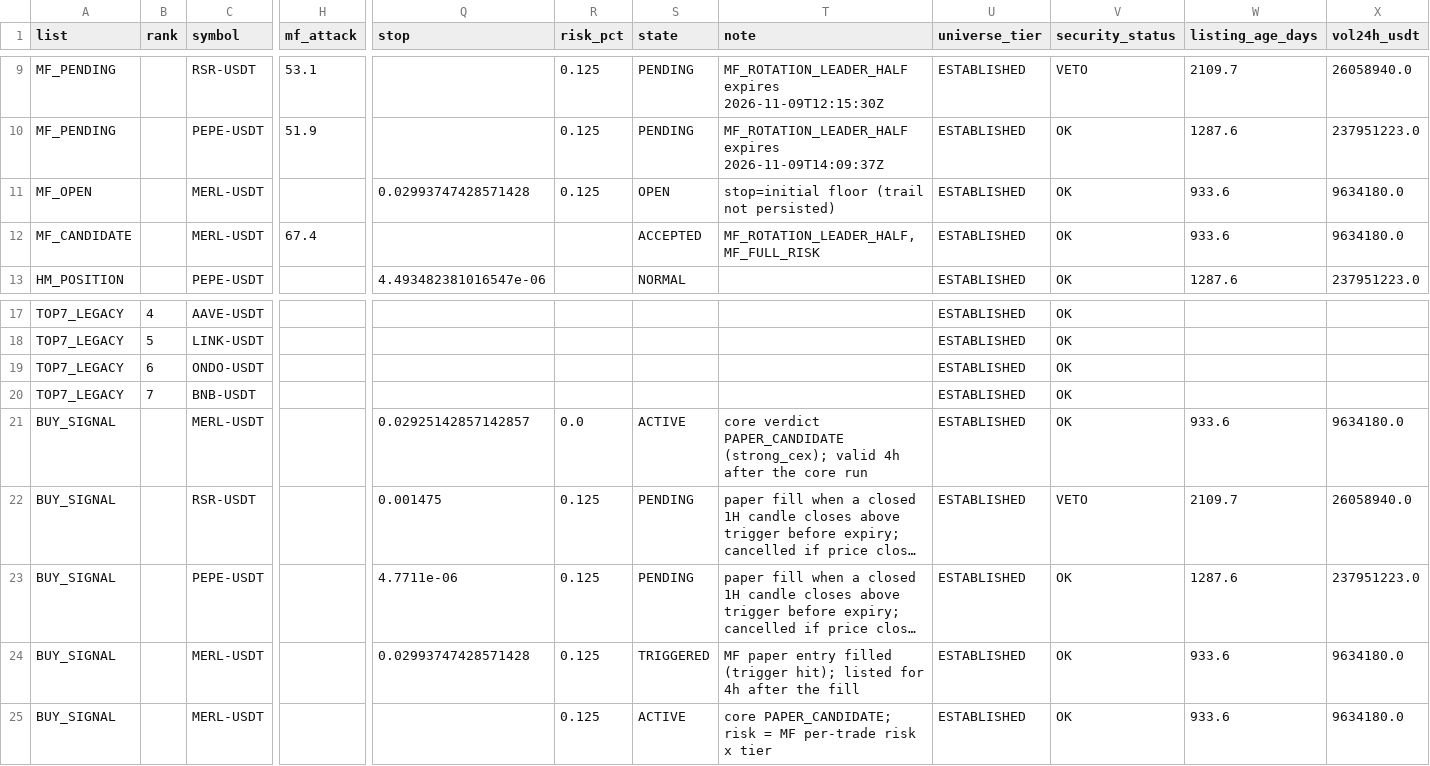
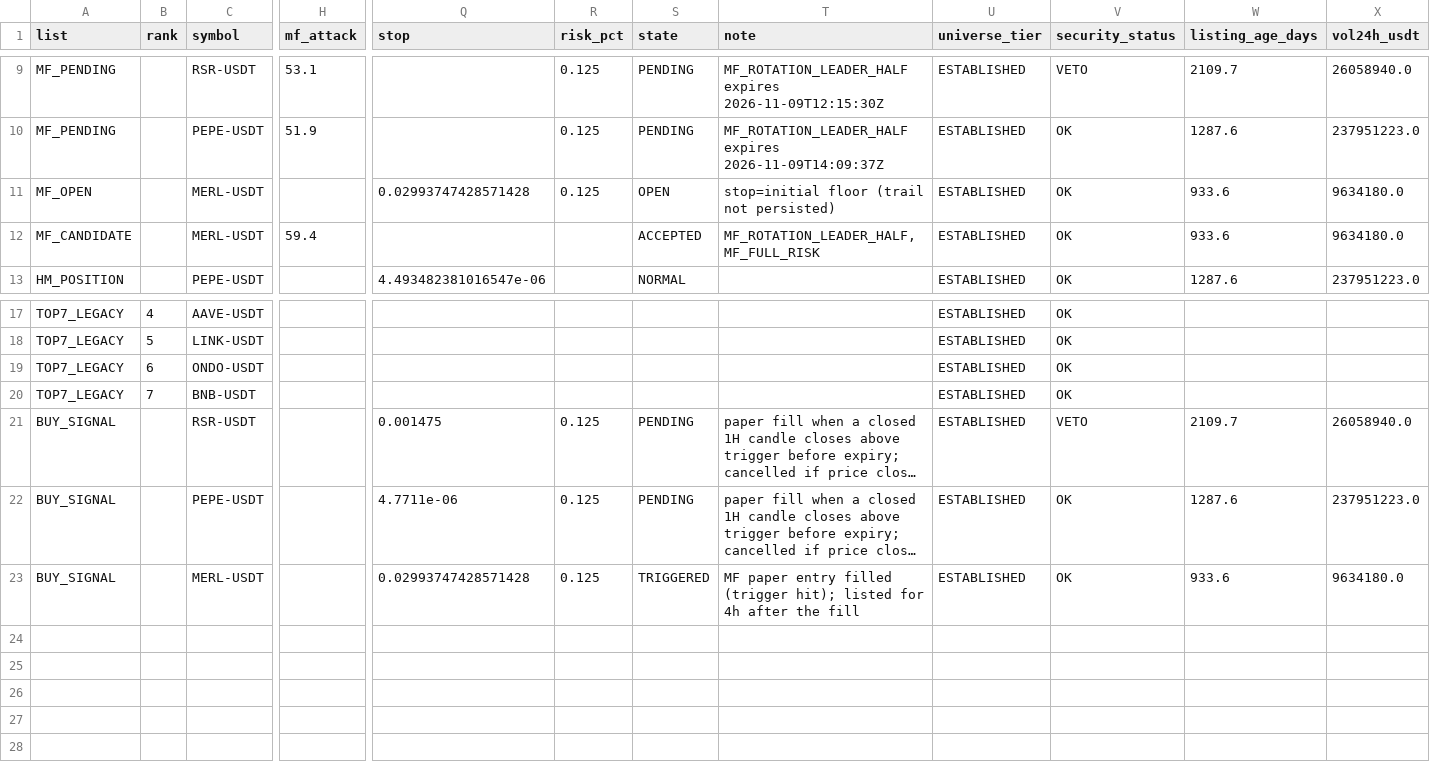
Before and after one commit to fu5202ture-beep/cqs-dashboard, a CSV file: signals.csv, drawn as a sheet; only a part is shown, gaps mark what is left out; long unchanged cells end in …; rows hold the shown columns only; the diff names each change by its address in the sheet, - before the commit and + after, or states it on an @@ line.

```diff
--- a/signals.csv
+++ b/signals.csv
-H12 (mf_attack): 67.4
+H12 (mf_attack): 59.4
-row 21: BUY_SIGNAL |  | MERL-USDT |  | 0.02925142857142857 | 0.0 | ACTIVE | core verdict PAPER_CANDIDATE (strong_cex); valid 4h after the core run | ESTABLISHED | OK | 933.6 | 9634180.0
-row 25: BUY_SIGNAL |  | MERL-USDT |  |  | 0.125 | ACTIVE | core PAPER_CANDIDATE; risk = MF per-trade risk x tier | ESTABLISHED | OK | 933.6 | 9634180.0
```
Also changed, not shown: 2 other files.
